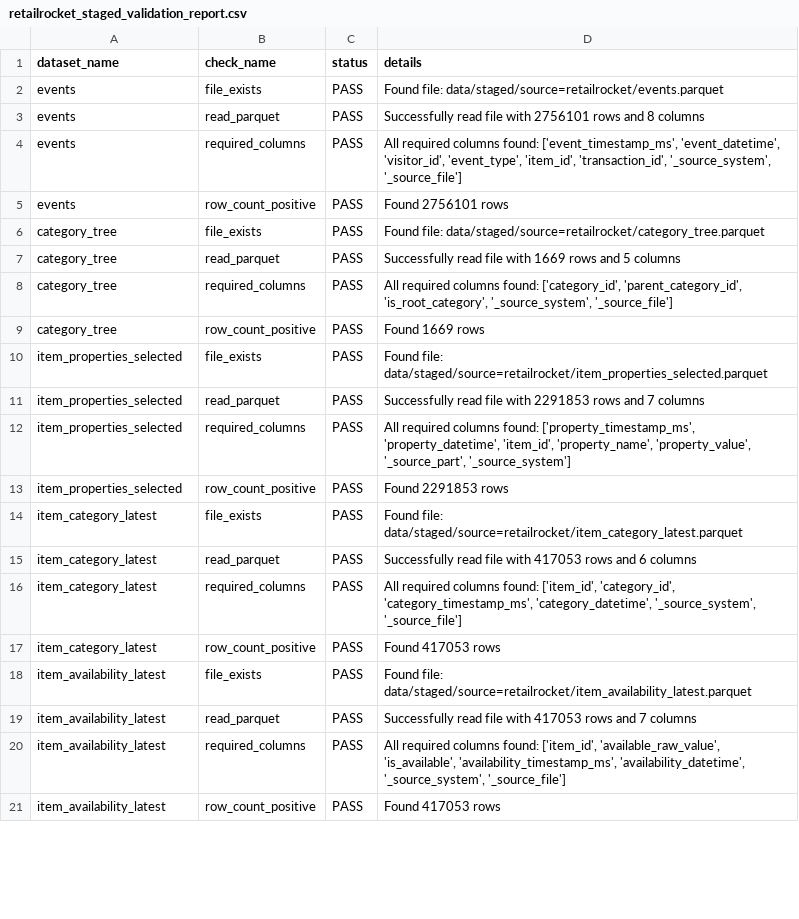
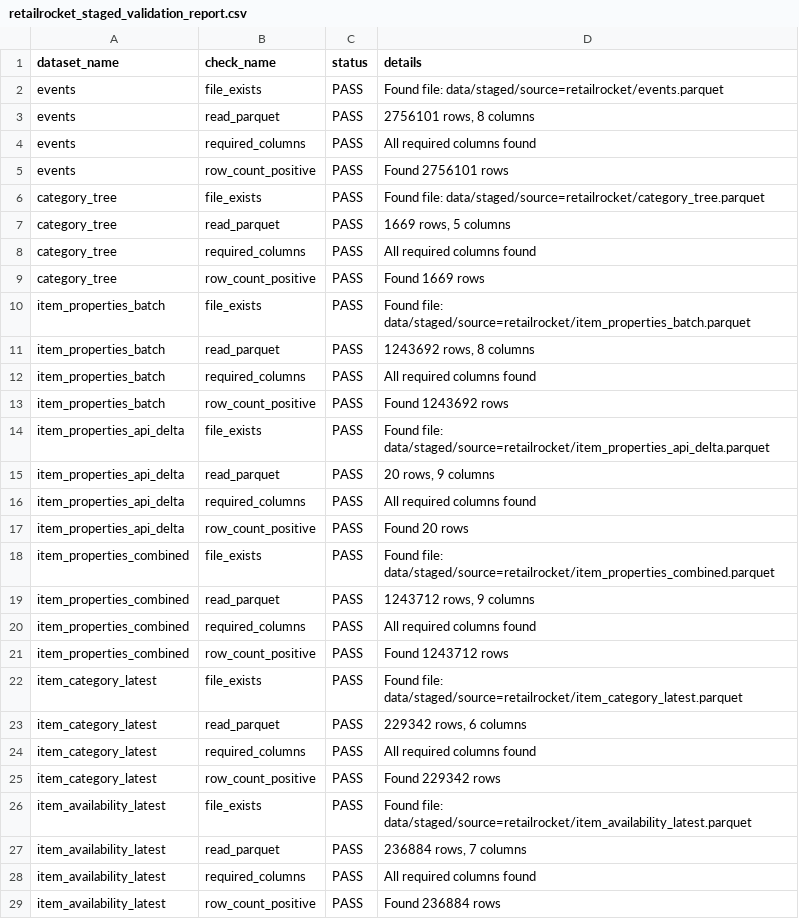
Before and after one commit to jkjitendra/recomart-pipeline, a CSV file: reports/data_quality/retailrocket_staged_validation_report.csv, drawn as a sheet; only a part is shown; the diff covers the shown part only.

```diff
--- a/reports/data_quality/retailrocket_staged_validation_report.csv
+++ b/reports/data_quality/retailrocket_staged_validation_report.csv
@@ -2,20 +2,28 @@ dataset_name,check_name,status,details
 events,file_exists,PASS,Found file: data/staged/source=retailrocket/events.parquet
-events,read_parquet,PASS,Successfully read file with 2756101 rows and 8 columns
-events,required_columns,PASS,"All required columns found: ['event_timestamp_ms', 'event_datetime', 'visitor_id', 'event_type', 'item_id', 'transaction_id', '_source_system', '_source_file']"
+events,read_parquet,PASS,"2756101 rows, 8 columns"
+events,required_columns,PASS,All required columns found
 events,row_count_positive,PASS,Found 2756101 rows
 category_tree,file_exists,PASS,Found file: data/staged/source=retailrocket/category_tree.parquet
-category_tree,read_parquet,PASS,Successfully read file with 1669 rows and 5 columns
-category_tree,required_columns,PASS,"All required columns found: ['category_id', 'parent_category_id', 'is_root_category', '_source_system', '_source_file']"
+category_tree,read_parquet,PASS,"1669 rows, 5 columns"
+category_tree,required_columns,PASS,All required columns found
 category_tree,row_count_positive,PASS,Found 1669 rows
-item_properties_selected,file_exists,PASS,Found file: data/staged/source=retailrocket/item_properties_selected.parquet
-item_properties_selected,read_parquet,PASS,Successfully read file with 2291853 rows and 7 columns
-item_properties_selected,required_columns,PASS,"All required columns found: ['property_timestamp_ms', 'property_datetime', 'item_id', 'property_name', 'property_value', '_source_part', '_source_system']"
-item_properties_selected,row_count_positive,PASS,Found 2291853 rows
+item_properties_batch,file_exists,PASS,Found file: data/staged/source=retailrocket/item_properties_batch.parquet
+item_properties_batch,read_parquet,PASS,"1243692 rows, 8 columns"
+item_properties_batch,required_columns,PASS,All required columns found
+item_properties_batch,row_count_positive,PASS,Found 1243692 rows
+item_properties_api_delta,file_exists,PASS,Found file: data/staged/source=retailrocket/item_properties_api_delta.parquet
+item_properties_api_delta,read_parquet,PASS,"20 rows, 9 columns"
+item_properties_api_delta,required_columns,PASS,All required columns found
+item_properties_api_delta,row_count_positive,PASS,Found 20 rows
+item_properties_combined,file_exists,PASS,Found file: data/staged/source=retailrocket/item_properties_combined.parquet
+item_properties_combined,read_parquet,PASS,"1243712 rows, 9 columns"
+item_properties_combined,required_columns,PASS,All required columns found
+item_properties_combined,row_count_positive,PASS,Found 1243712 rows
 item_category_latest,file_exists,PASS,Found file: data/staged/source=retailrocket/item_category_latest.parquet
-item_category_latest,read_parquet,PASS,Successfully read file with 417053 rows and 6 columns
-item_category_latest,required_columns,PASS,"All required columns found: ['item_id', 'category_id', 'category_timestamp_ms', 'category_datetime', '_source_system', '_source_file']"
-item_category_latest,row_count_positive,PASS,Found 417053 rows
+item_category_latest,read_parquet,PASS,"229342 rows, 6 columns"
+item_category_latest,required_columns,PASS,All required columns found
+item_category_latest,row_count_positive,PASS,Found 229342 rows
 item_availability_latest,file_exists,PASS,Found file: data/staged/source=retailrocket/item_availability_latest.parquet
-item_availability_latest,read_parquet,PASS,Successfully read file with 417053 rows and 7 columns
-item_availability_latest,required_columns,PASS,"All required columns found: ['item_id', 'available_raw_value', 'is_available', 'availability_timestamp_ms', 'availability_datetime', '_source_system', '_source_file']"
-item_availability_latest,row_count_positive,PASS,Found 417053 rows
+item_availability_latest,read_parquet,PASS,"236884 rows, 7 columns"
+item_availability_latest,required_columns,PASS,All required columns found
+item_availability_latest,row_count_positive,PASS,Found 236884 rows
```
Also changed, not shown: 21 added rows, 3 removed rows and 21 edited cells elsewhere in this file, reports/retailrocket_duckdb_load_summary.csv, reports/retailrocket_feature_summary.csv, 16 other files.
